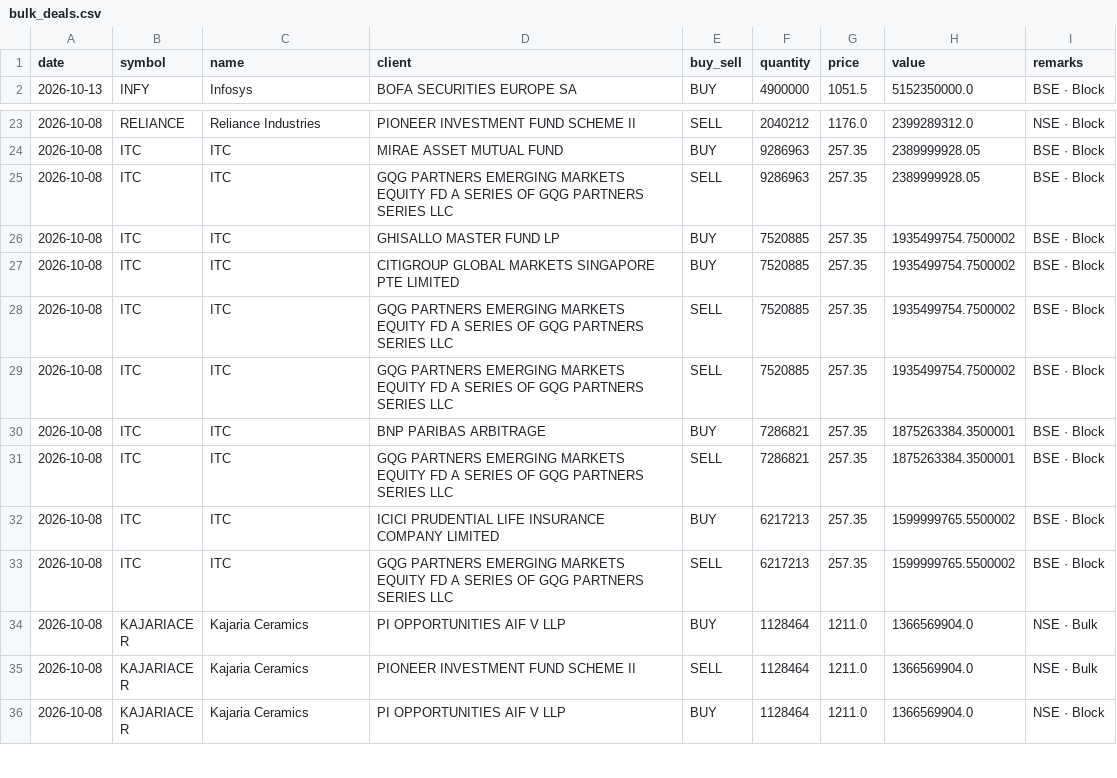
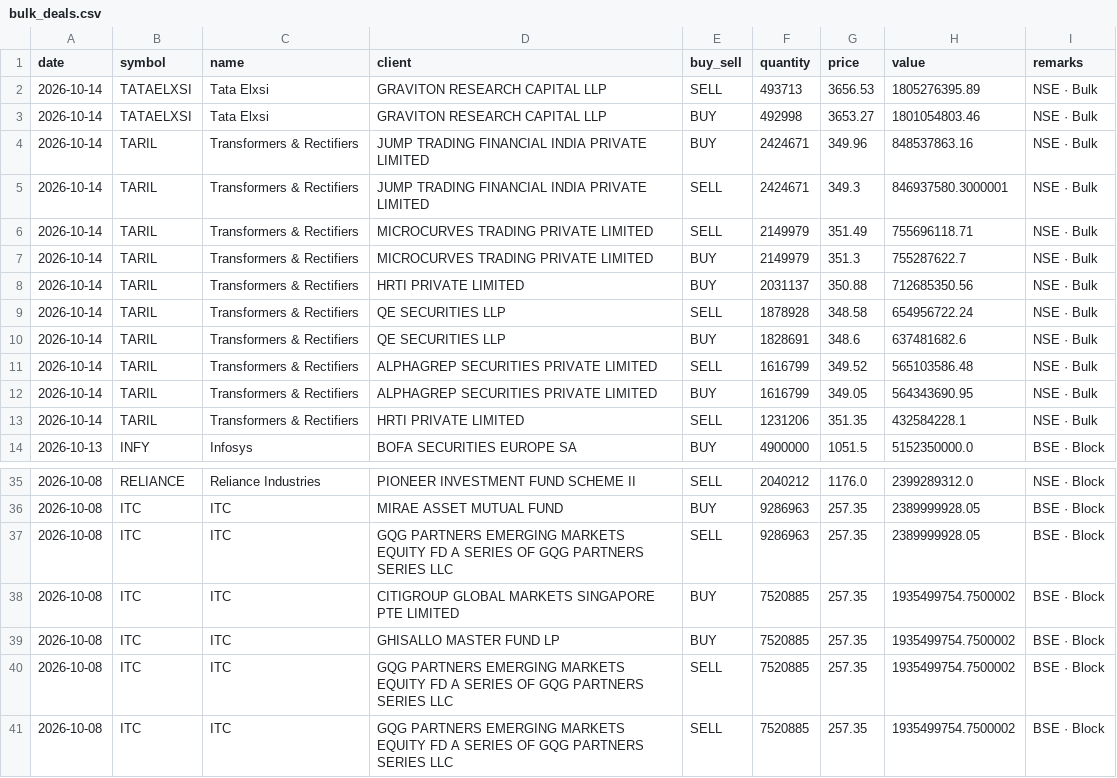
Before and after one commit to rajishnse-alt/trending_stocks, a CSV file: bulk_deals.csv, drawn as a sheet; only a part is shown, gaps mark what is left out; the shorter side is filled out with more unchanged rows.

```diff
--- a/bulk_deals.csv
+++ b/bulk_deals.csv
@@ -1,2 +1,14 @@
 date,symbol,name,client,buy_sell,quantity,price,value,remarks
+2026-10-14,TATAELXSI,Tata Elxsi,GRAVITON RESEARCH CAPITAL LLP,SELL,493713,3656.53,1805276395.89,NSE · Bulk
+2026-10-14,TATAELXSI,Tata Elxsi,GRAVITON RESEARCH CAPITAL LLP,BUY,492998,3653.27,1801054803.46,NSE · Bulk
+2026-10-14,TARIL,Transformers & Rectifiers,JUMP TRADING FINANCIAL INDIA PRIVATE LIMITED,BUY,2424671,349.96,848537863.16,NSE · Bulk
+2026-10-14,TARIL,Transformers & Rectifiers,JUMP TRADING FINANCIAL INDIA PRIVATE LIMITED,SELL,2424671,349.3,846937580.3000001,NSE · Bulk
+2026-10-14,TARIL,Transformers & Rectifiers,MICROCURVES TRADING PRIVATE LIMITED,SELL,2149979,351.49,755696118.71,NSE · Bulk
+2026-10-14,TARIL,Transformers & Rectifiers,MICROCURVES TRADING PRIVATE LIMITED,BUY,2149979,351.3,755287622.7,NSE · Bulk
+2026-10-14,TARIL,Transformers & Rectifiers,HRTI PRIVATE LIMITED,BUY,2031137,350.88,712685350.56,NSE · Bulk
+2026-10-14,TARIL,Transformers & Rectifiers,QE SECURITIES LLP,SELL,1878928,348.58,654956722.24,NSE · Bulk
+2026-10-14,TARIL,Transformers & Rectifiers,QE SECURITIES LLP,BUY,1828691,348.6,637481682.6,NSE · Bulk
+2026-10-14,TARIL,Transformers & Rectifiers,ALPHAGREP SECURITIES PRIVATE LIMITED,SELL,1616799,349.52,565103586.48,NSE · Bulk
+2026-10-14,TARIL,Transformers & Rectifiers,ALPHAGREP SECURITIES PRIVATE LIMITED,BUY,1616799,349.05,564343690.95,NSE · Bulk
+2026-10-14,TARIL,Transformers & Rectifiers,HRTI PRIVATE LIMITED,SELL,1231206,351.35,432584228.1,NSE · Bulk
 2026-10-13,INFY,Infosys,BOFA SECURITIES EUROPE SA,BUY,4900000,1051.5,5152350000.0,BSE · Block
@@ -25,4 +37,4 @@ date,symbol,name,client,buy_sell,quantity,price,value,remarks
 2026-10-08,ITC,ITC,GQG PARTNERS EMERGING MARKETS EQUITY FD A SERIES OF GQG PARTNERS SERIES LLC,SELL,9286963,257.35,2389999928.05,BSE · Block
+2026-10-08,ITC,ITC,CITIGROUP GLOBAL MARKETS SINGAPORE PTE LIMITED,BUY,7520885,257.35,1935499754.7500002,BSE · Block
 2026-10-08,ITC,ITC,GHISALLO MASTER FUND LP,BUY,7520885,257.35,1935499754.7500002,BSE · Block
-2026-10-08,ITC,ITC,CITIGROUP GLOBAL MARKETS SINGAPORE PTE LIMITED,BUY,7520885,257.35,1935499754.7500002,BSE · Block
 2026-10-08,ITC,ITC,GQG PARTNERS EMERGING MARKETS EQUITY FD A SERIES OF GQG PARTNERS SERIES LLC,SELL,7520885,257.35,1935499754.7500002,BSE · Block
```
Also changed, not shown: 2 other files.
